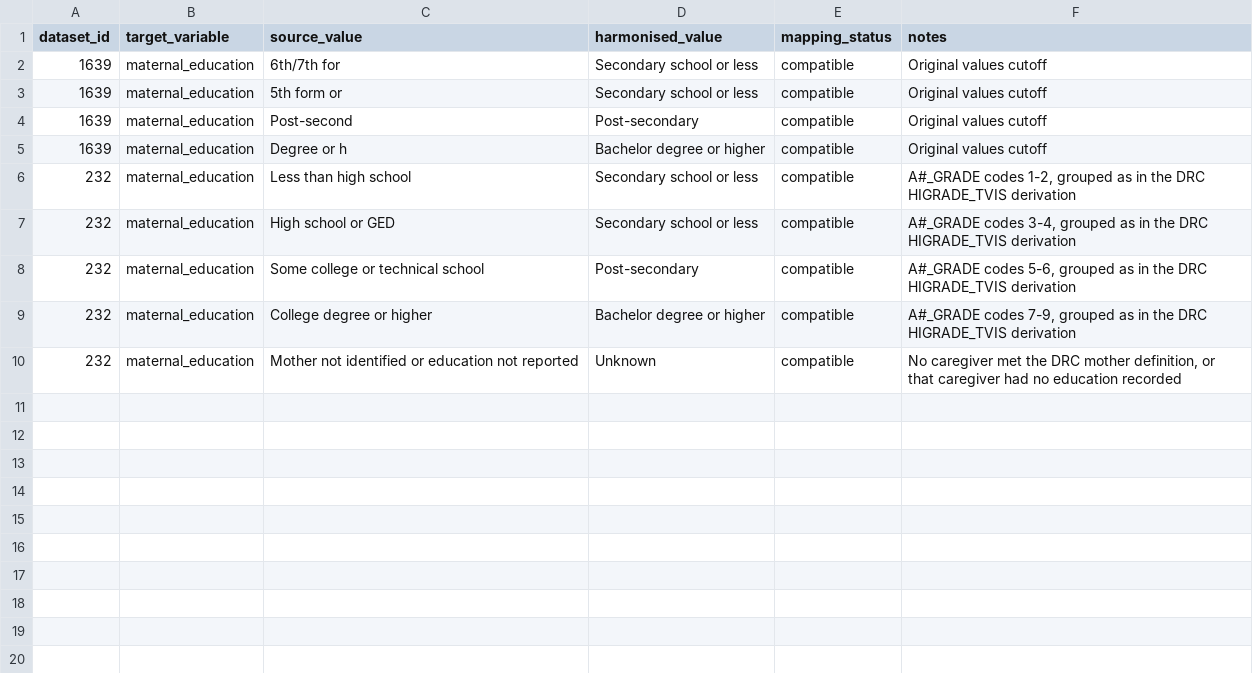
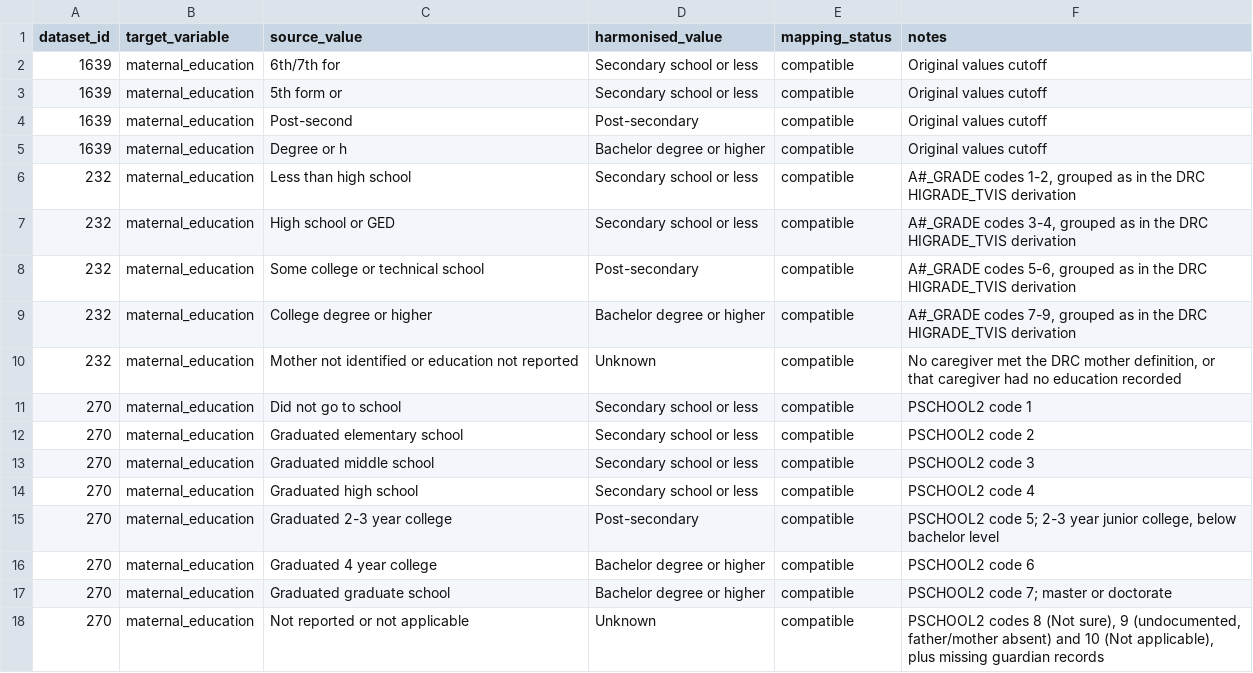
Before and after one commit to Motivation-and-Behaviour/bigger_picture, a CSV file: harmonisation/lookups/maternal_education.csv, drawn as a sheet; the diff names each change by its address in the sheet, - before the commit and + after, or states it on an @@ line.

```diff
--- a/harmonisation/lookups/maternal_education.csv
+++ b/harmonisation/lookups/maternal_education.csv
+row 11: 270 | maternal_education | Did not go to school | Secondary school or less | compatible | PSCHOOL2 code 1
+row 12: 270 | maternal_education | Graduated elementary school | Secondary school or less | compatible | PSCHOOL2 code 2
+row 13: 270 | maternal_education | Graduated middle school | Secondary school or less | compatible | PSCHOOL2 code 3
+row 14: 270 | maternal_education | Graduated high school | Secondary school or less | compatible | PSCHOOL2 code 4
+row 15: 270 | maternal_education | Graduated 2-3 year college | Post-secondary | compatible | PSCHOOL2 code 5; 2-3 year junior college, below bachelor level
+row 16: 270 | maternal_education | Graduated 4 year college | Bachelor degree or higher | compatible | PSCHOOL2 code 6
+row 17: 270 | maternal_education | Graduated graduate school | Bachelor degree or higher | compatible | PSCHOOL2 code 7; master or doctorate
+row 18: 270 | maternal_education | Not reported or not applicable | Unknown | compatible | PSCHOOL2 codes 8 (Not sure), 9 (undocumented, father/mother absent) and 10 (Not applicable), plus missing guardian records
```
Also changed, not shown: harmonisation/dataschema.csv, harmonisation/datasets/BPIPD-1528/variables.csv, 8 other files.
